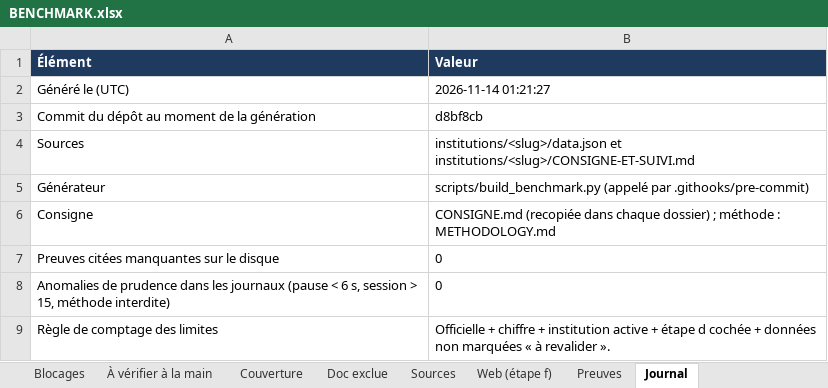
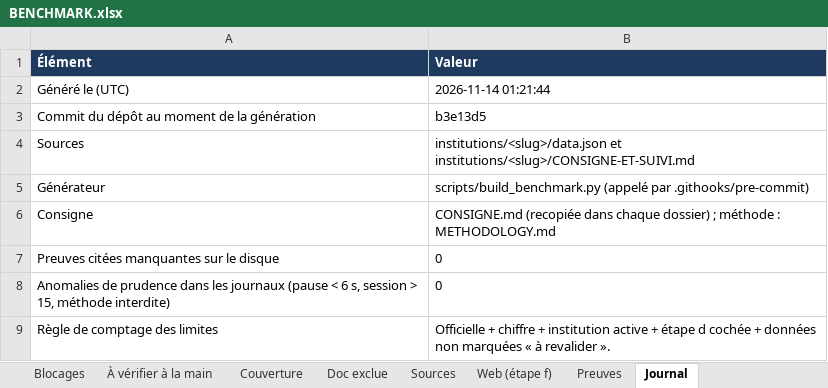
Before and after one commit to maribakulj/Veille-API-IIIF, an Excel workbook: BENCHMARK.xlsx, sheet Journal, drawn as a sheet; values as stored, in another font and other column widths than the file's, no borders; the diff names each change by its address in the sheet, - before the commit and + after, or states it on an @@ line.

```diff
--- a/BENCHMARK.xlsx (sheet Journal)
+++ b/BENCHMARK.xlsx (sheet Journal)
-B2 (Valeur): 2026-11-14 01:21:27
+B2 (Valeur): 2026-11-14 01:21:44
-B3 (Valeur): d8bf8cb
+B3 (Valeur): b3e13d5
```
Also changed, not shown: sheet Tableau de bord, 1 other file.
